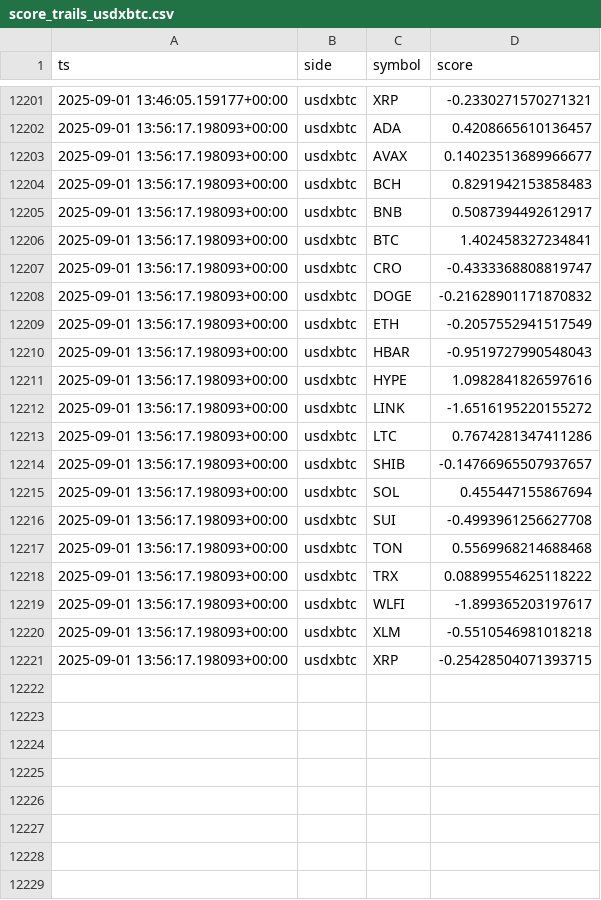
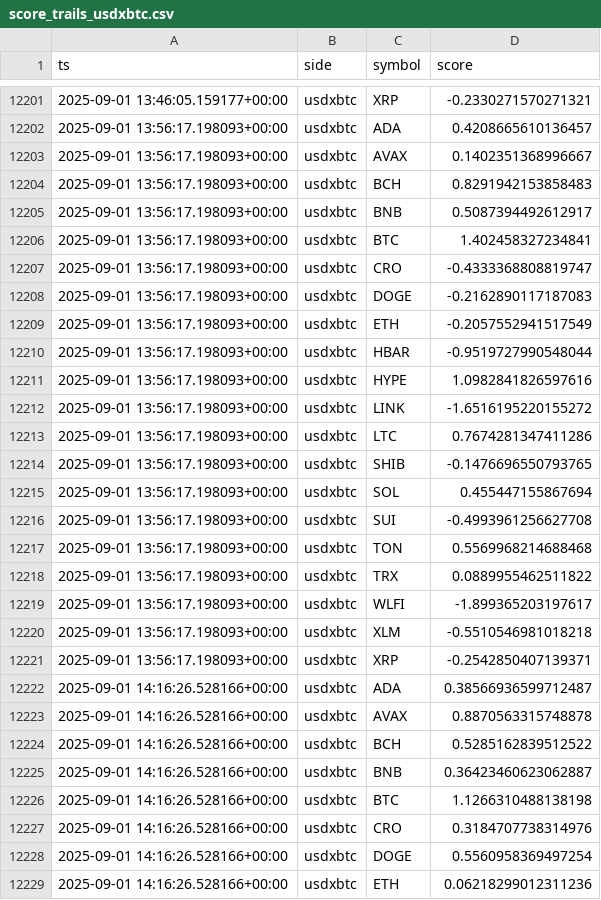
Before and after one commit to kagayakumirai/largecap-watch, a CSV file: data/score_trails_usdxbtc.csv, drawn as a sheet; only a part is shown, gaps mark what is left out; the diff covers the shown part only.

```diff
--- a/data/score_trails_usdxbtc.csv
+++ b/data/score_trails_usdxbtc.csv
@@ -12202,3 +12202,3 @@ ts,side,symbol,score
 2025-09-01 13:56:17.198093+00:00,usdxbtc,ADA,0.4208665610136457
-2025-09-01 13:56:17.198093+00:00,usdxbtc,AVAX,0.14023513689966677
+2025-09-01 13:56:17.198093+00:00,usdxbtc,AVAX,0.1402351368996667
 2025-09-01 13:56:17.198093+00:00,usdxbtc,BCH,0.8291942153858483
@@ -12207,5 +12207,5 @@ ts,side,symbol,score
 2025-09-01 13:56:17.198093+00:00,usdxbtc,CRO,-0.4333368808819747
-2025-09-01 13:56:17.198093+00:00,usdxbtc,DOGE,-0.21628901171870832
+2025-09-01 13:56:17.198093+00:00,usdxbtc,DOGE,-0.2162890117187083
 2025-09-01 13:56:17.198093+00:00,usdxbtc,ETH,-0.2057552941517549
-2025-09-01 13:56:17.198093+00:00,usdxbtc,HBAR,-0.9519727990548043
+2025-09-01 13:56:17.198093+00:00,usdxbtc,HBAR,-0.9519727990548044
 2025-09-01 13:56:17.198093+00:00,usdxbtc,HYPE,1.0982841826597616
@@ -12213,3 +12213,3 @@ ts,side,symbol,score
 2025-09-01 13:56:17.198093+00:00,usdxbtc,LTC,0.7674281347411286
-2025-09-01 13:56:17.198093+00:00,usdxbtc,SHIB,-0.14766965507937657
+2025-09-01 13:56:17.198093+00:00,usdxbtc,SHIB,-0.1476696550793765
 2025-09-01 13:56:17.198093+00:00,usdxbtc,SOL,0.455447155867694
@@ -12217,5 +12217,13 @@ ts,side,symbol,score
 2025-09-01 13:56:17.198093+00:00,usdxbtc,TON,0.5569968214688468
-2025-09-01 13:56:17.198093+00:00,usdxbtc,TRX,0.08899554625118222
+2025-09-01 13:56:17.198093+00:00,usdxbtc,TRX,0.0889955462511822
 2025-09-01 13:56:17.198093+00:00,usdxbtc,WLFI,-1.899365203197617
 2025-09-01 13:56:17.198093+00:00,usdxbtc,XLM,-0.5510546981018218
-2025-09-01 13:56:17.198093+00:00,usdxbtc,XRP,-0.25428504071393715
+2025-09-01 13:56:17.198093+00:00,usdxbtc,XRP,-0.2542850407139371
+2025-09-01 14:16:26.528166+00:00,usdxbtc,ADA,0.38566936599712487
+2025-09-01 14:16:26.528166+00:00,usdxbtc,AVAX,0.8870563315748878
+2025-09-01 14:16:26.528166+00:00,usdxbtc,BCH,0.5285162839512522
+2025-09-01 14:16:26.528166+00:00,usdxbtc,BNB,0.36423460623062887
+2025-09-01 14:16:26.528166+00:00,usdxbtc,BTC,1.1266310488138198
+2025-09-01 14:16:26.528166+00:00,usdxbtc,CRO,0.3184707738314976
+2025-09-01 14:16:26.528166+00:00,usdxbtc,DOGE,0.5560958369497254
+2025-09-01 14:16:26.528166+00:00,usdxbtc,ETH,0.06218299012311236
```
Also changed, not shown: 12 added rows elsewhere in this file, data/largecap_compare.csv, data/largecap_strength.csv, 10 other files.
